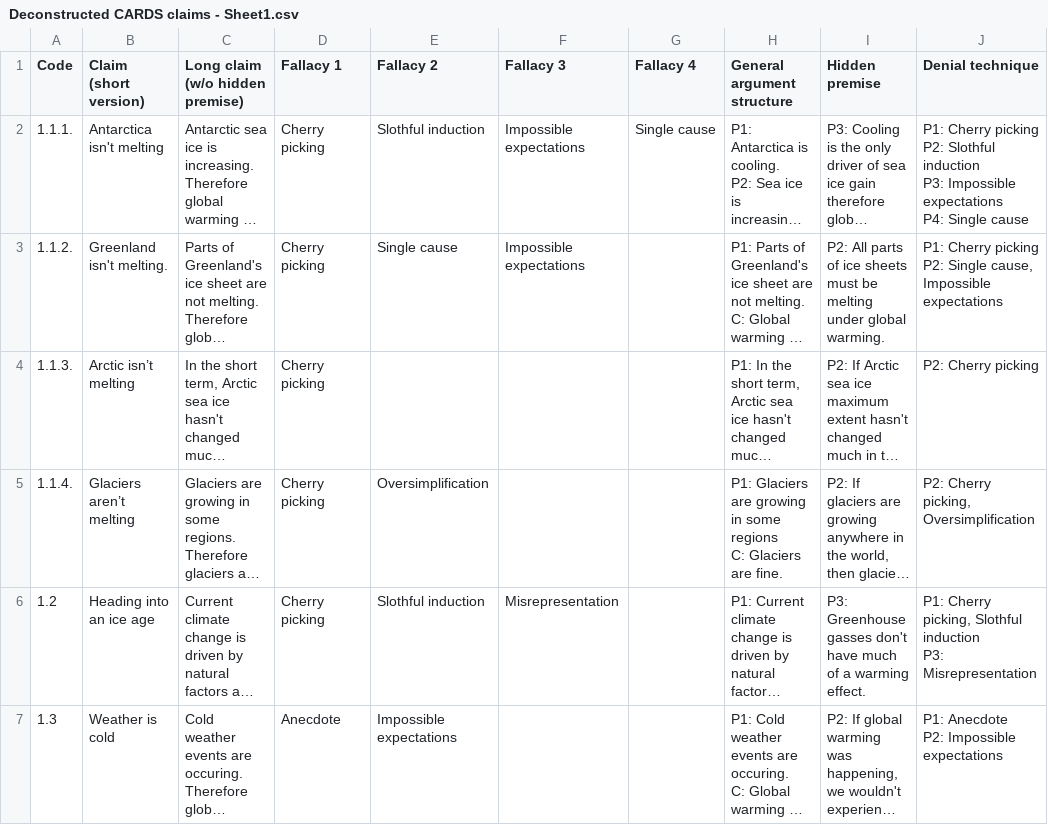
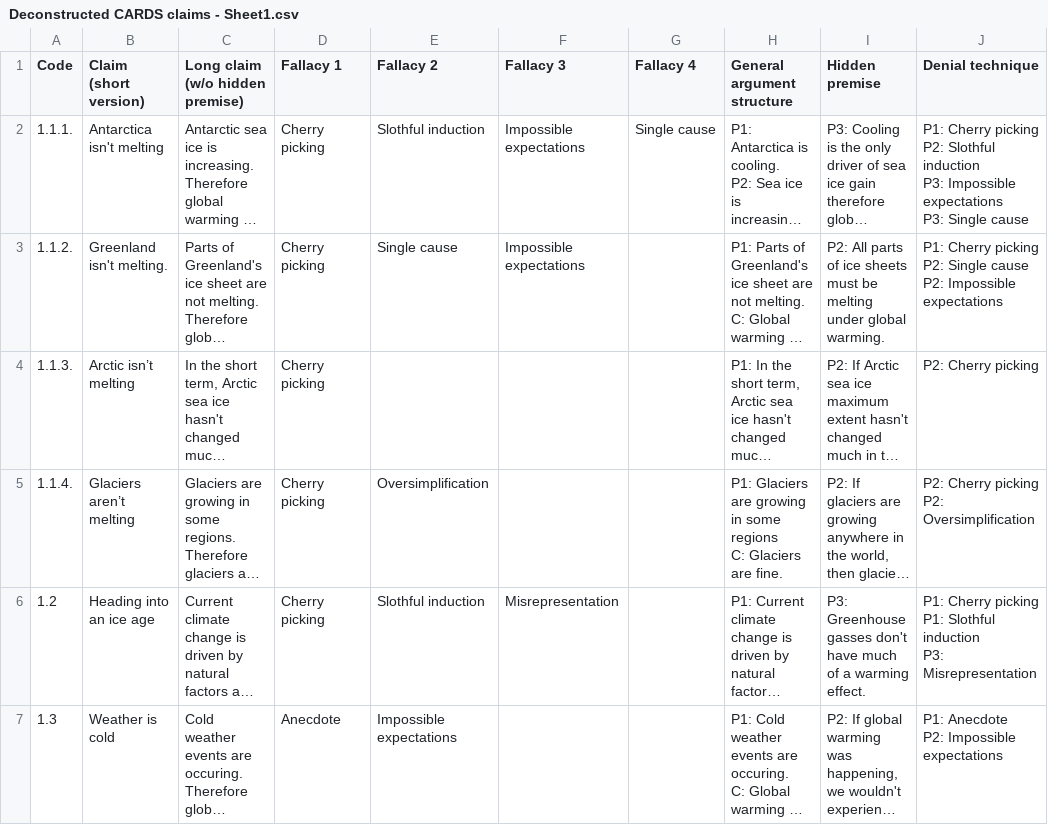
Before and after one commit to fzanart/GenerativeDebunking, a CSV file: datasets/Deconstructed CARDS claims - Sheet1.csv, drawn as a sheet; only a part is shown; long unchanged cells end in …; ↵ is a line break in a cell; the diff covers the shown part only; the diff names each change by its address in the sheet, - before the commit and + after, or states it on an @@ line.

```diff
--- a/datasets/Deconstructed CARDS claims - Sheet1.csv
+++ b/datasets/Deconstructed CARDS claims - Sheet1.csv
-J2 (Denial technique): …Impossible expectations ↵ P4: Single cause
+J2 (Denial technique): …Impossible expectations ↵ P3: Single cause
-J3 (Denial technique): …P2: Single cause, Impossible expectations
+J3 (Denial technique): …P2: Single cause ↵ P2: Impossible expectations
-J5 (Denial technique): P2: Cherry picking, Oversimplification
+J5 (Denial technique): P2: Cherry picking ↵ P2: Oversimplification
-J6 (Denial technique): P1: Cherry picking, Slothful induction…
+J6 (Denial technique): P1: Cherry picking ↵ P1: Slothful induction…
```
Also changed, not shown: 13 edited cells elsewhere in this file, 14 other files.
